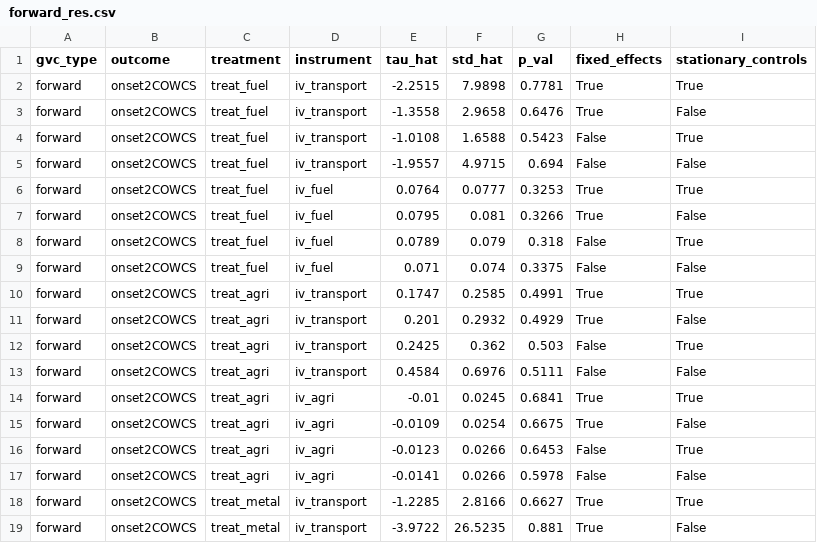
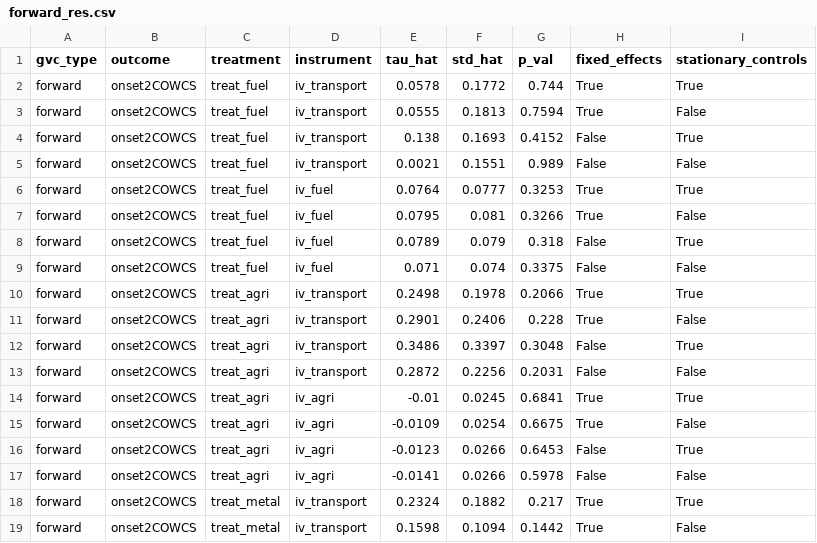
Before and after one commit to wanranzhao/ECMA31320-project, a CSV file: code/double_ml/forward_res.csv, drawn as a sheet; only a part is shown; the diff covers the shown part only.

```diff
--- a/code/double_ml/forward_res.csv
+++ b/code/double_ml/forward_res.csv
@@ -1,6 +1,6 @@
 gvc_type,outcome,treatment,instrument,tau_hat,std_hat,p_val,fixed_effects,stationary_controls
-forward,onset2COWCS,treat_fuel,iv_transport,-2.2515,7.9898,0.7781,True,True
-forward,onset2COWCS,treat_fuel,iv_transport,-1.3558,2.9658,0.6476,True,False
-forward,onset2COWCS,treat_fuel,iv_transport,-1.0108,1.6588,0.5423,False,True
-forward,onset2COWCS,treat_fuel,iv_transport,-1.9557,4.9715,0.694,False,False
+forward,onset2COWCS,treat_fuel,iv_transport,0.0578,0.1772,0.744,True,True
+forward,onset2COWCS,treat_fuel,iv_transport,0.0555,0.1813,0.7594,True,False
+forward,onset2COWCS,treat_fuel,iv_transport,0.138,0.1693,0.4152,False,True
+forward,onset2COWCS,treat_fuel,iv_transport,0.0021,0.1551,0.989,False,False
 forward,onset2COWCS,treat_fuel,iv_fuel,0.0764,0.0777,0.3253,True,True
@@ -9,6 +9,6 @@ forward,onset2COWCS,treat_fuel,iv_fuel,0.0789,0.079,0.318,False,True
 forward,onset2COWCS,treat_fuel,iv_fuel,0.071,0.074,0.3375,False,False
-forward,onset2COWCS,treat_agri,iv_transport,0.1747,0.2585,0.4991,True,True
-forward,onset2COWCS,treat_agri,iv_transport,0.201,0.2932,0.4929,True,False
-forward,onset2COWCS,treat_agri,iv_transport,0.2425,0.362,0.503,False,True
-forward,onset2COWCS,treat_agri,iv_transport,0.4584,0.6976,0.5111,False,False
+forward,onset2COWCS,treat_agri,iv_transport,0.2498,0.1978,0.2066,True,True
+forward,onset2COWCS,treat_agri,iv_transport,0.2901,0.2406,0.228,True,False
+forward,onset2COWCS,treat_agri,iv_transport,0.3486,0.3397,0.3048,False,True
+forward,onset2COWCS,treat_agri,iv_transport,0.2872,0.2256,0.2031,False,False
 forward,onset2COWCS,treat_agri,iv_agri,-0.01,0.0245,0.6841,True,True
@@ -17,3 +17,3 @@ forward,onset2COWCS,treat_agri,iv_agri,-0.0123,0.0266,0.6453,False,True
 forward,onset2COWCS,treat_agri,iv_agri,-0.0141,0.0266,0.5978,False,False
-forward,onset2COWCS,treat_metal,iv_transport,-1.2285,2.8166,0.6627,True,True
-forward,onset2COWCS,treat_metal,iv_transport,-3.9722,26.5235,0.881,True,False
+forward,onset2COWCS,treat_metal,iv_transport,0.2324,0.1882,0.217,True,True
+forward,onset2COWCS,treat_metal,iv_transport,0.1598,0.1094,0.1442,True,False
```
Also changed, not shown: 18 edited cells elsewhere in this file, code/double_ml/backward_res.csv, code/double_ml/mix_res.csv, 5 other files.
